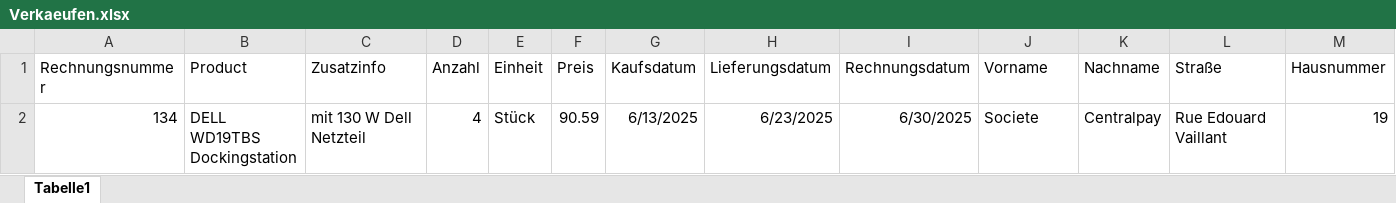
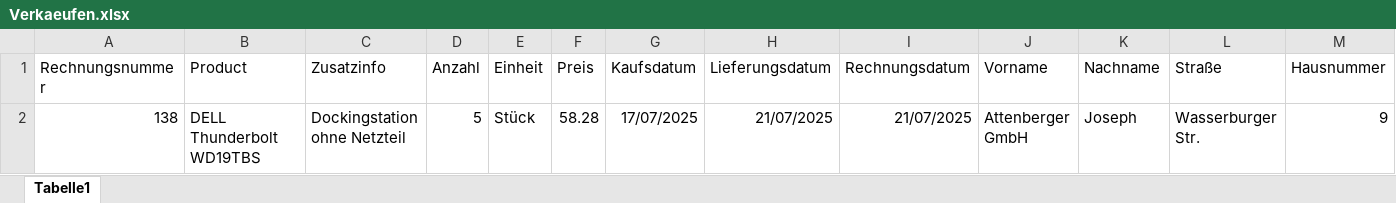
Before and after one commit to wingmax/RechnungPython, an Excel workbook: Verkaeufen.xlsx, sheet Tabelle1, drawn as a sheet; only a part is shown; values as stored, in another font and other column widths than the file's, no borders; removed rows and columns are numbered as before the commit, all else as after; rows hold the shown columns only; the diff names each change by its address in the sheet, - before the commit and + after, or states it on an @@ line.

```diff
--- a/Verkaeufen.xlsx (sheet Tabelle1)
+++ b/Verkaeufen.xlsx (sheet Tabelle1)
-row 2: 134 | DELL WD19TBS Dockingstation | mit 130 W Dell Netzteil | 4 | Stück | 90.59 | 6/13/2025 | 6/23/2025 | 6/30/2025 | Societe | Centralpay | Rue Edouard Vaillant | 19
+row 2: 138 | DELL Thunderbolt WD19TBS | Dockingstation ohne Netzteil | 5 | Stück | 58.28 | 17/07/2025 | 21/07/2025 | 21/07/2025 | Attenberger GmbH | Joseph | Wasserburger Str. | 9
```
Also changed, not shown: 1 other file.
